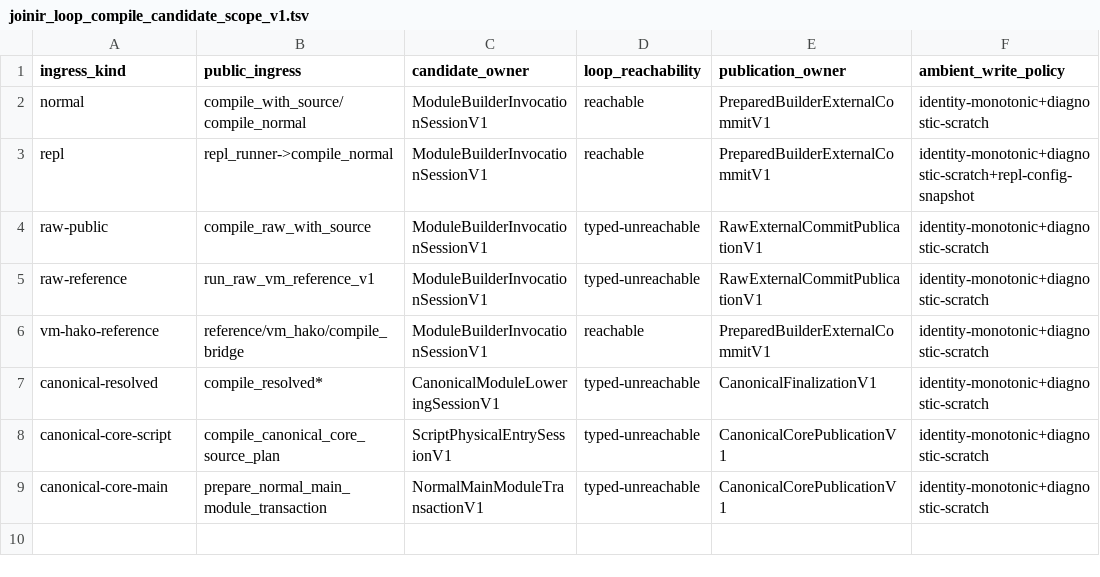
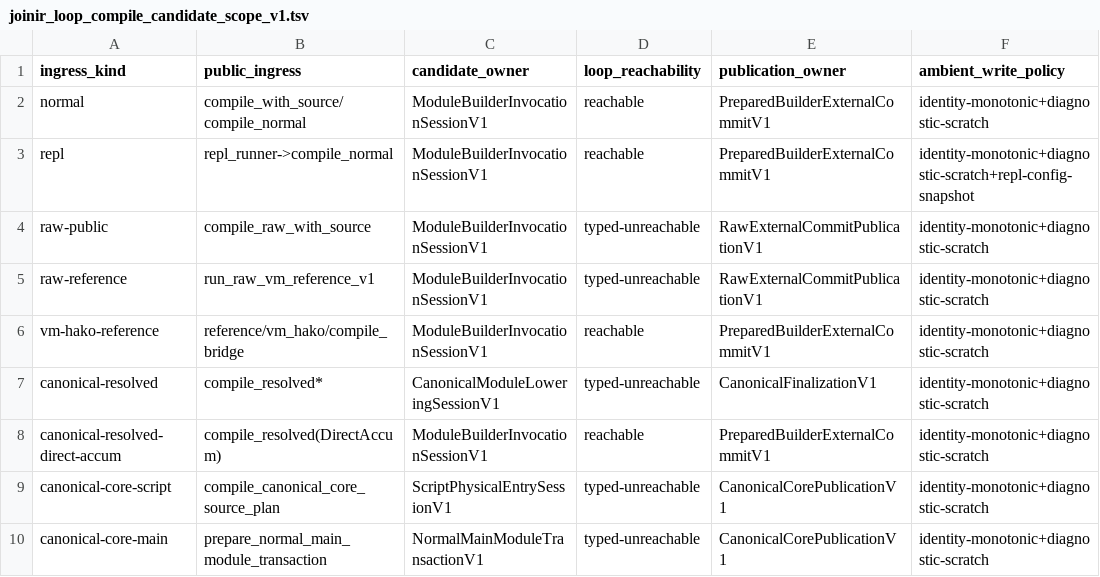
Before and after one commit to hakorune/hakorune, a TSV file: tools/checks/manifests/joinir_loop_compile_candidate_scope_v1.tsv, drawn as a sheet; the diff names each change by its address in the sheet, - before the commit and + after, or states it on an @@ line.

Commit message:
feat(joinir): activate resolved direct accum candidate

```diff
--- a/tools/checks/manifests/joinir_loop_compile_candidate_scope_v1.tsv
+++ b/tools/checks/manifests/joinir_loop_compile_candidate_scope_v1.tsv
+row 8: canonical-resolved-direct-accum | compile_resolved(DirectAccum) | ModuleBuilderInvocationSessionV1 | reachable | PreparedBuilderExternalCommitV1 | identity-monotonic+diagnostic-scratch
```
Also changed, not shown: 10 other files.
